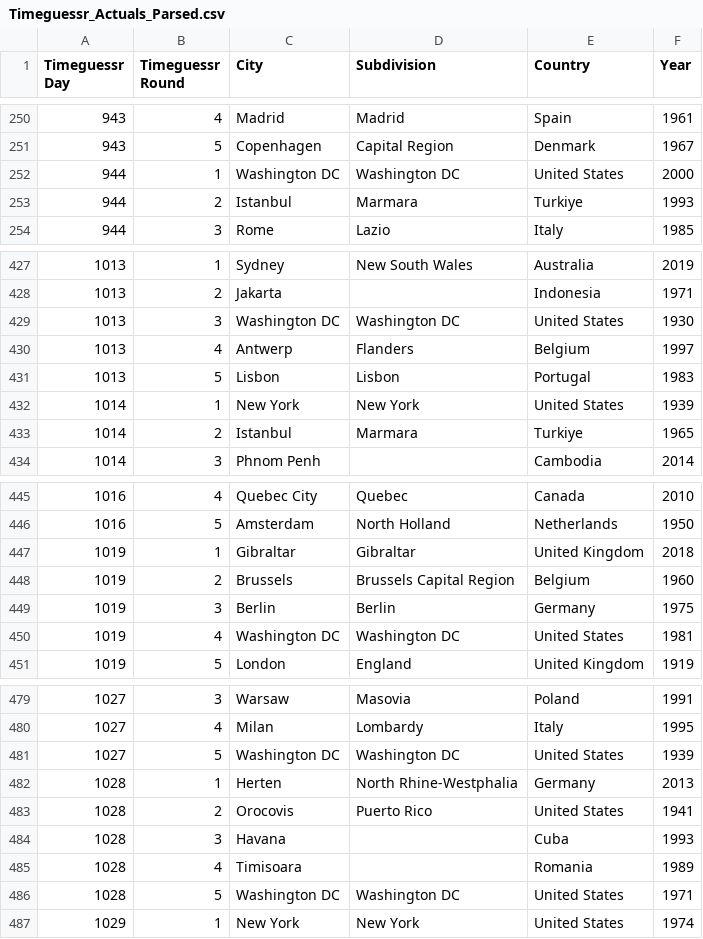
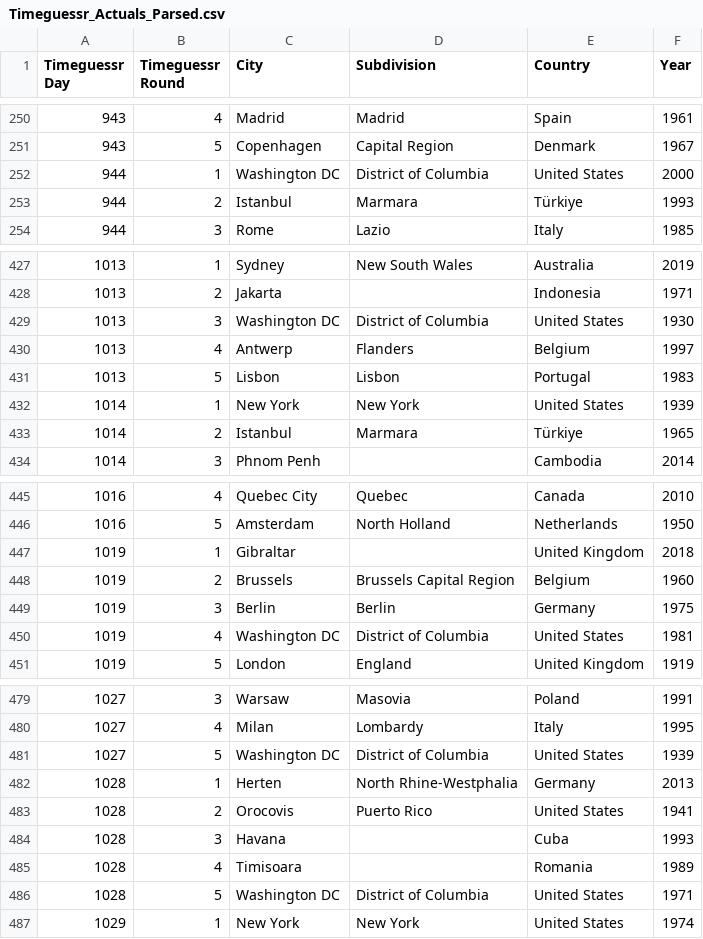
Before and after one commit to sjlarimer/TimeGuessr, a CSV file: Data/Timeguessr_Actuals_Parsed.csv, drawn as a sheet; only a part is shown, gaps mark what is left out; the diff covers the shown part only.

```diff
--- a/Data/Timeguessr_Actuals_Parsed.csv
+++ b/Data/Timeguessr_Actuals_Parsed.csv
@@ -251,4 +251,4 @@ Timeguessr Day,Timeguessr Round,City,Subdivision,Country,Year
 943,5,Copenhagen,Capital Region,Denmark,1967
-944,1,Washington DC,Washington DC,United States,2000
-944,2,Istanbul,Marmara,Turkiye,1993
+944,1,Washington DC,District of Columbia,United States,2000
+944,2,Istanbul,Marmara,Türkiye,1993
 944,3,Rome,Lazio,Italy,1985
@@ -428,3 +428,3 @@ Timeguessr Day,Timeguessr Round,City,Subdivision,Country,Year
 1013,2,Jakarta,,Indonesia,1971
-1013,3,Washington DC,Washington DC,United States,1930
+1013,3,Washington DC,District of Columbia,United States,1930
 1013,4,Antwerp,Flanders,Belgium,1997
@@ -432,3 +432,3 @@ Timeguessr Day,Timeguessr Round,City,Subdivision,Country,Year
 1014,1,New York,New York,United States,1939
-1014,2,Istanbul,Marmara,Turkiye,1965
+1014,2,Istanbul,Marmara,Türkiye,1965
 1014,3,Phnom Penh,,Cambodia,2014
@@ -446,6 +446,6 @@ Timeguessr Day,Timeguessr Round,City,Subdivision,Country,Year
 1016,5,Amsterdam,North Holland,Netherlands,1950
-1019,1,Gibraltar,Gibraltar,United Kingdom,2018
+1019,1,Gibraltar,,United Kingdom,2018
 1019,2,Brussels,Brussels Capital Region,Belgium,1960
 1019,3,Berlin,Berlin,Germany,1975
-1019,4,Washington DC,Washington DC,United States,1981
+1019,4,Washington DC,District of Columbia,United States,1981
 1019,5,London,England,United Kingdom,1919
@@ -480,3 +480,3 @@ Timeguessr Day,Timeguessr Round,City,Subdivision,Country,Year
 1027,4,Milan,Lombardy,Italy,1995
-1027,5,Washington DC,Washington DC,United States,1939
+1027,5,Washington DC,District of Columbia,United States,1939
 1028,1,Herten,North Rhine-Westphalia,Germany,2013
@@ -485,3 +485,3 @@ Timeguessr Day,Timeguessr Round,City,Subdivision,Country,Year
 1028,4,Timisoara,,Romania,1989
-1028,5,Washington DC,Washington DC,United States,1971
+1028,5,Washington DC,District of Columbia,United States,1971
 1029,1,New York,New York,United States,1974
```
Also changed, not shown: 33 edited cells elsewhere in this file, Data/Timeguessr_Stats.csv, 1 other file.
